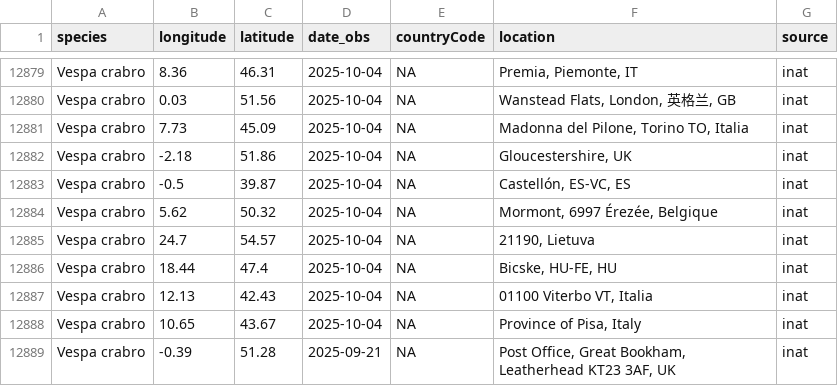
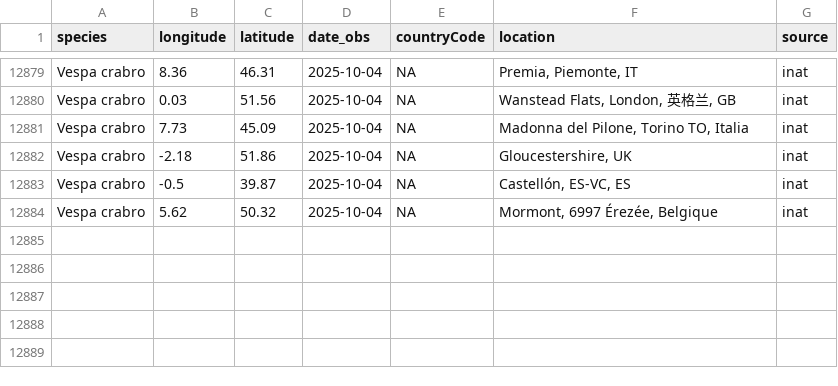
Before and after one commit to perlavr/Biodiversity-Data-Analysis, a CSV file: data/processed/clean_occurrences.csv, drawn as a sheet; only a part is shown, gaps mark what is left out; the diff names each change by its address in the sheet, - before the commit and + after, or states it on an @@ line.

```diff
--- a/data/processed/clean_occurrences.csv
+++ b/data/processed/clean_occurrences.csv
-row 12885: Vespa crabro | 24.7 | 54.57 | 2025-10-04 | NA | 21190, Lietuva | inat
-row 12886: Vespa crabro | 18.44 | 47.4 | 2025-10-04 | NA | Bicske, HU-FE, HU | inat
-row 12887: Vespa crabro | 12.13 | 42.43 | 2025-10-04 | NA | 01100 Viterbo VT, Italia | inat
-row 12888: Vespa crabro | 10.65 | 43.67 | 2025-10-04 | NA | Province of Pisa, Italy | inat
-row 12889: Vespa crabro | -0.39 | 51.28 | 2025-09-21 | NA | Post Office, Great Bookham, Leatherhead KT23 3AF, UK | inat
```
Also changed, not shown: data/modis/points_appEEARS_1000.csv, data/processed/final_environmental_dataset_with_ndvi.csv, 11 other files.
